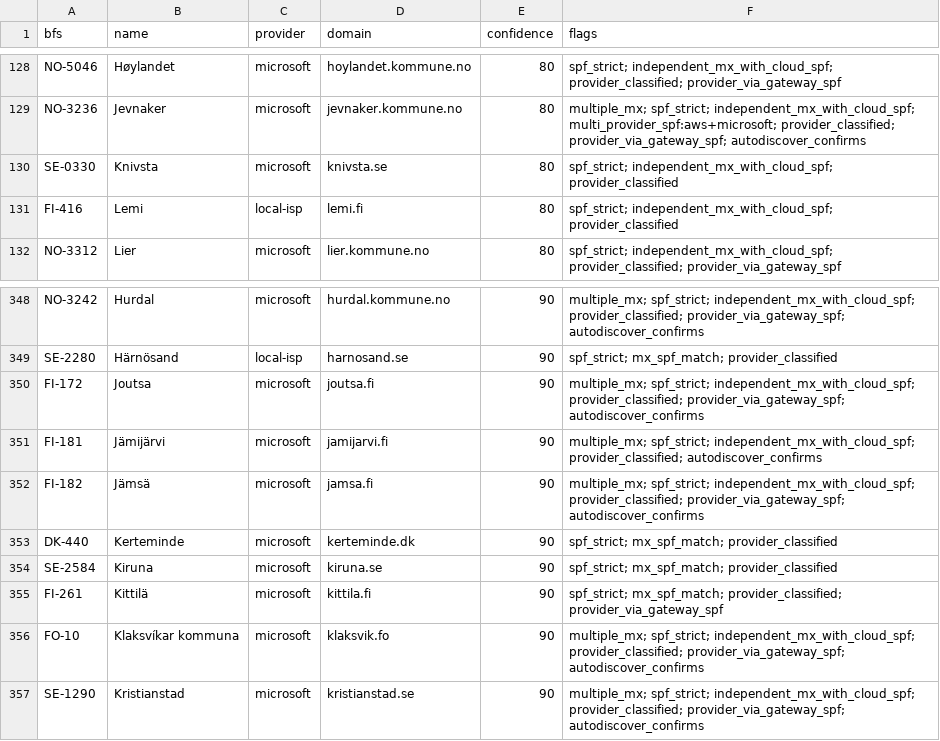
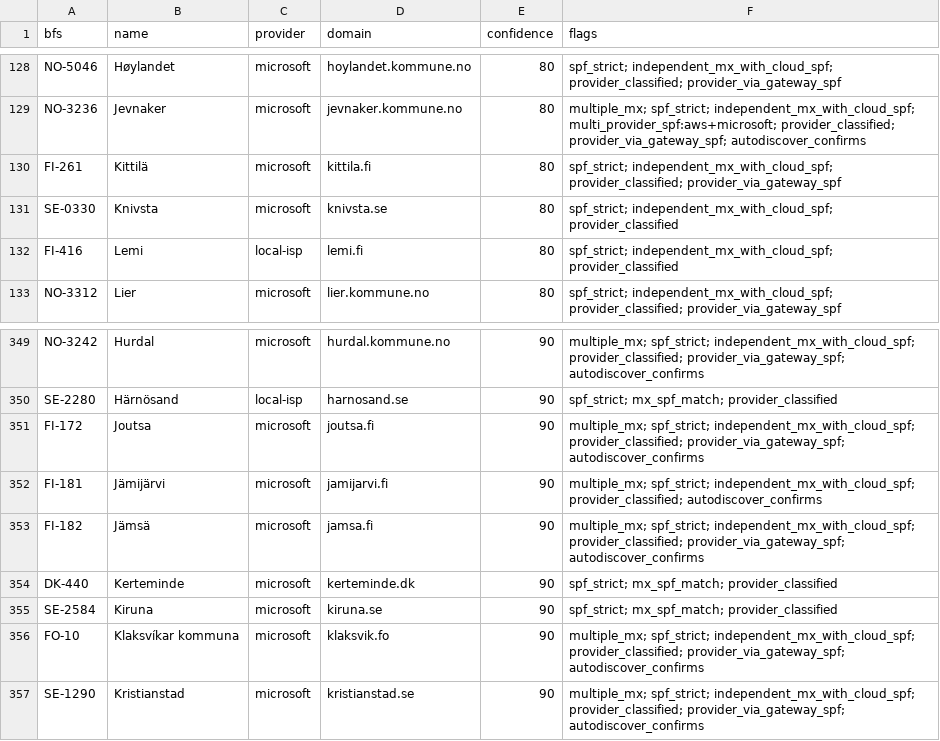
Before and after one commit to KimTholstorf/mxmap-dk, a CSV file: validation_report.csv, drawn as a sheet; only a part is shown, gaps mark what is left out.

```diff
--- a/validation_report.csv
+++ b/validation_report.csv
@@ -129,2 +129,3 @@ NO-5046,Høylandet,microsoft,hoylandet.kommune.no,80,spf_strict; independent_mx_
 NO-3236,Jevnaker,microsoft,jevnaker.kommune.no,80,multiple_mx; spf_strict; independent_mx_with_cloud_spf; multi_provider_spf:aws+microsoft; provider_classified; provider_via_gateway_spf; autodiscover_confirms
+FI-261,Kittilä,microsoft,kittila.fi,80,spf_strict; independent_mx_with_cloud_spf; provider_classified; provider_via_gateway_spf
 SE-0330,Knivsta,microsoft,knivsta.se,80,spf_strict; independent_mx_with_cloud_spf; provider_classified
@@ -354,3 +355,2 @@ DK-440,Kerteminde,microsoft,kerteminde.dk,90,spf_strict; mx_spf_match; provider_
 SE-2584,Kiruna,microsoft,kiruna.se,90,spf_strict; mx_spf_match; provider_classified
-FI-261,Kittilä,microsoft,kittila.fi,90,spf_strict; mx_spf_match; provider_classified; provider_via_gateway_spf
 FO-10,Klaksvíkar kommuna,microsoft,klaksvik.fo,90,multiple_mx; spf_strict; independent_mx_with_cloud_spf; provider_classified; provider_via_gateway_spf; autodiscover_confirms
```
Also changed, not shown: 30 other files.
